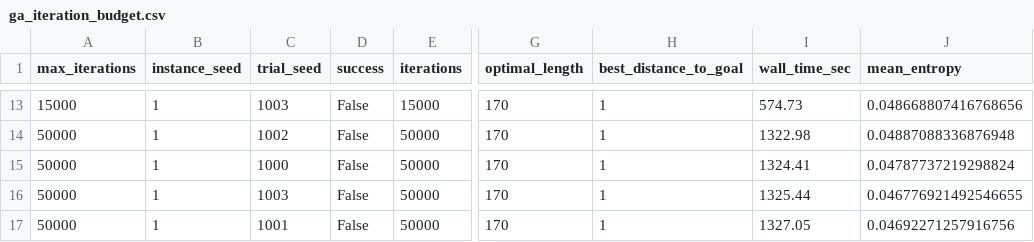
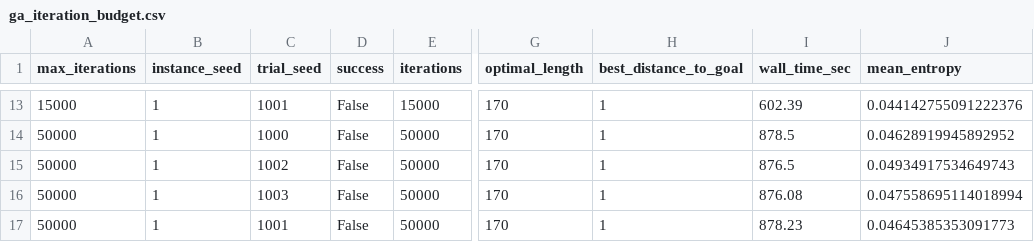
Before and after one commit to manon-ru/natcomproject, a CSV file: results/ga_iteration_budget.csv, drawn as a sheet; only a part is shown, gaps mark what is left out; the diff covers the shown part only; the diff names each change by its address in the sheet, - before the commit and + after, or states it on an @@ line.

```diff
--- a/results/ga_iteration_budget.csv
+++ b/results/ga_iteration_budget.csv
-C13 (trial_seed): 1003
+C13 (trial_seed): 1001
-I13 (wall_time_sec): 574.73
+I13 (wall_time_sec): 602.39
-J13 (mean_entropy): 0.048668807416768656
+J13 (mean_entropy): 0.044142755091222376
-C14 (trial_seed): 1002
+C14 (trial_seed): 1000
-I14 (wall_time_sec): 1322.98
+I14 (wall_time_sec): 878.5
-J14 (mean_entropy): 0.04887088336876948
+J14 (mean_entropy): 0.04628919945892952
-C15 (trial_seed): 1000
+C15 (trial_seed): 1002
-I15 (wall_time_sec): 1324.41
+I15 (wall_time_sec): 876.5
-J15 (mean_entropy): 0.04787737219298824
+J15 (mean_entropy): 0.04934917534649743
-I16 (wall_time_sec): 1325.44
+I16 (wall_time_sec): 876.08
-J16 (mean_entropy): 0.046776921492546655
+J16 (mean_entropy): 0.047558695114018994
-I17 (wall_time_sec): 1327.05
+I17 (wall_time_sec): 878.23
-J17 (mean_entropy): 0.04692271257916756
+J17 (mean_entropy): 0.04645385353091773
```
Also changed, not shown: 30 edited cells elsewhere in this file, results/ga_sensitivity.csv, 25 other files.
